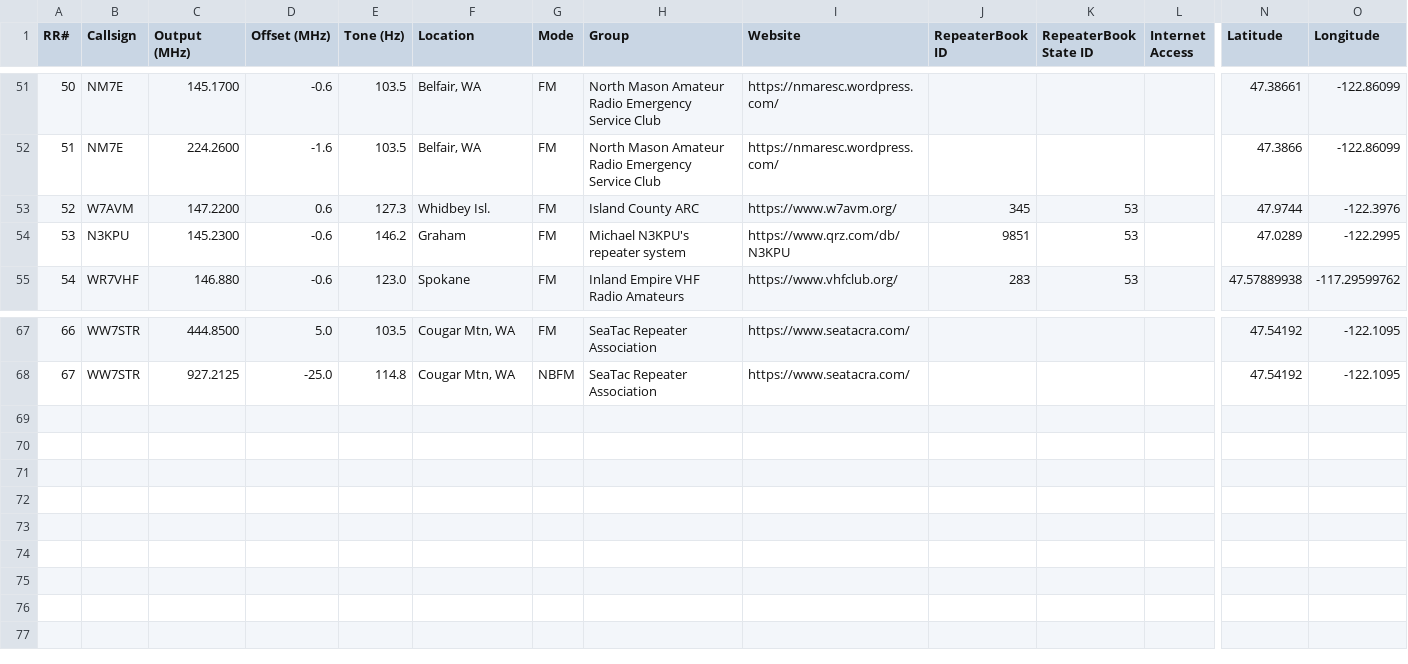
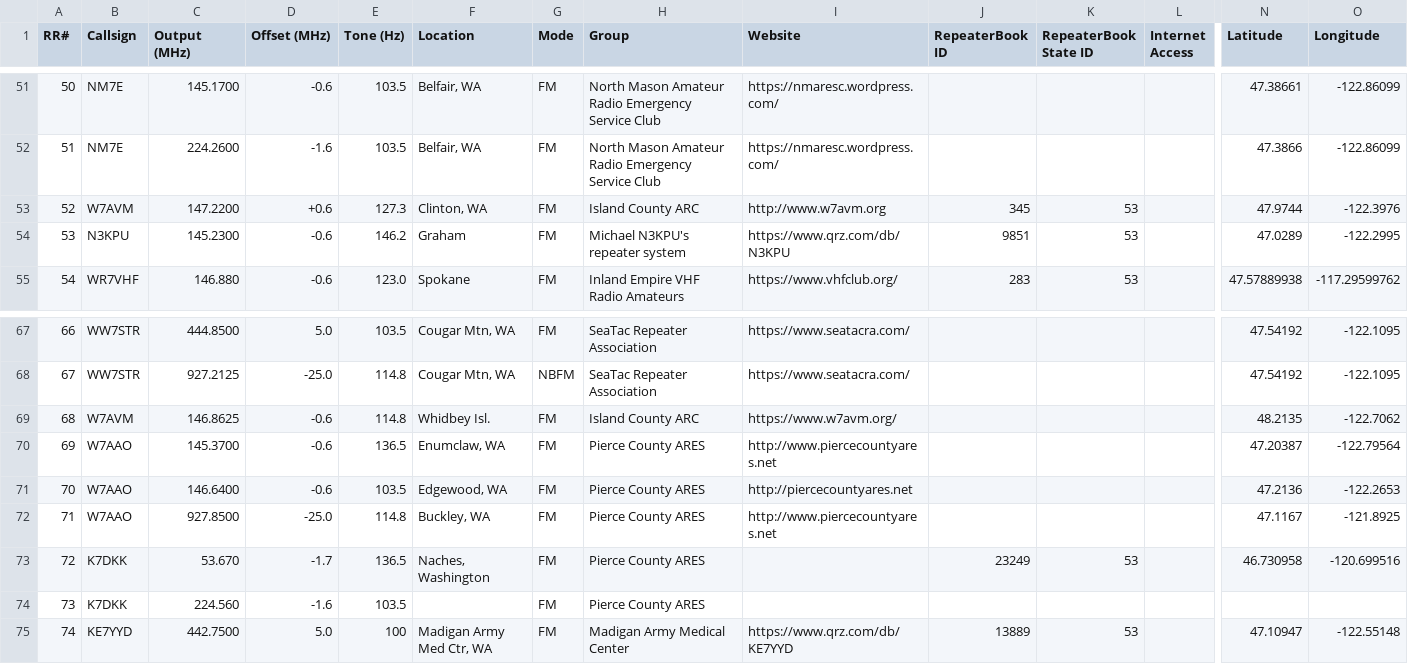
Before and after one commit to QCaudron/repeater_roundabout, a CSV file: assets/programming_files/all_rr_frequencies.csv, drawn as a sheet; only a part is shown, gaps mark what is left out; rows hold the shown columns only; the diff names each change by its address in the sheet, - before the commit and + after, or states it on an @@ line.

Commit message:
Added repeater status submissions through 10/23/2026 23:03:23

```diff
--- a/assets/programming_files/all_rr_frequencies.csv
+++ b/assets/programming_files/all_rr_frequencies.csv
-D53 (Offset (MHz)): 0.6
+D53 (Offset (MHz)): +0.6
-F53 (Location): Whidbey Isl.
+F53 (Location): Clinton, WA
-I53 (Website): https://www.w7avm.org/
+I53 (Website): http://www.w7avm.org
+row 69: 68 | W7AVM | 146.8625 | -0.6 | 114.8 | Whidbey Isl. | FM | Island County ARC | https://www.w7avm.org/ |  |  |  | 48.2135 | -122.7062
+row 70: 69 | W7AAO | 145.3700 | -0.6 | 136.5 | Enumclaw, WA | FM | Pierce County ARES | http://www.piercecountyares.net |  |  |  | 47.20387 | -122.79564
+row 71: 70 | W7AAO | 146.6400 | -0.6 | 103.5 | Edgewood, WA | FM | Pierce County ARES | http://piercecountyares.net |  |  |  | 47.2136 | -122.2653
+row 72: 71 | W7AAO | 927.8500 | -25.0 | 114.8 | Buckley, WA | FM | Pierce County ARES | http://www.piercecountyares.net |  |  |  | 47.1167 | -121.8925
+row 73: 72 | K7DKK | 53.670 | -1.7 | 136.5 | Naches, Washington | FM | Pierce County ARES |  | 23249 | 53 |  | 46.730958 | -120.699516
+row 74: 73 | K7DKK | 224.560 | -1.6 | 103.5 |  | FM | Pierce County ARES
+row 75: 74 | KE7YYD | 442.7500 | 5.0 | 100 | Madigan Army Med Ctr, WA | FM | Madigan Army Medical Center | https://www.qrz.com/db/KE7YYD | 13889 | 53 |  | 47.10947 | -122.55148
```
Also changed, not shown: assets/programming_files/icom.csv, assets/programming_files/rr_frequencies.csv, 10 other files.
